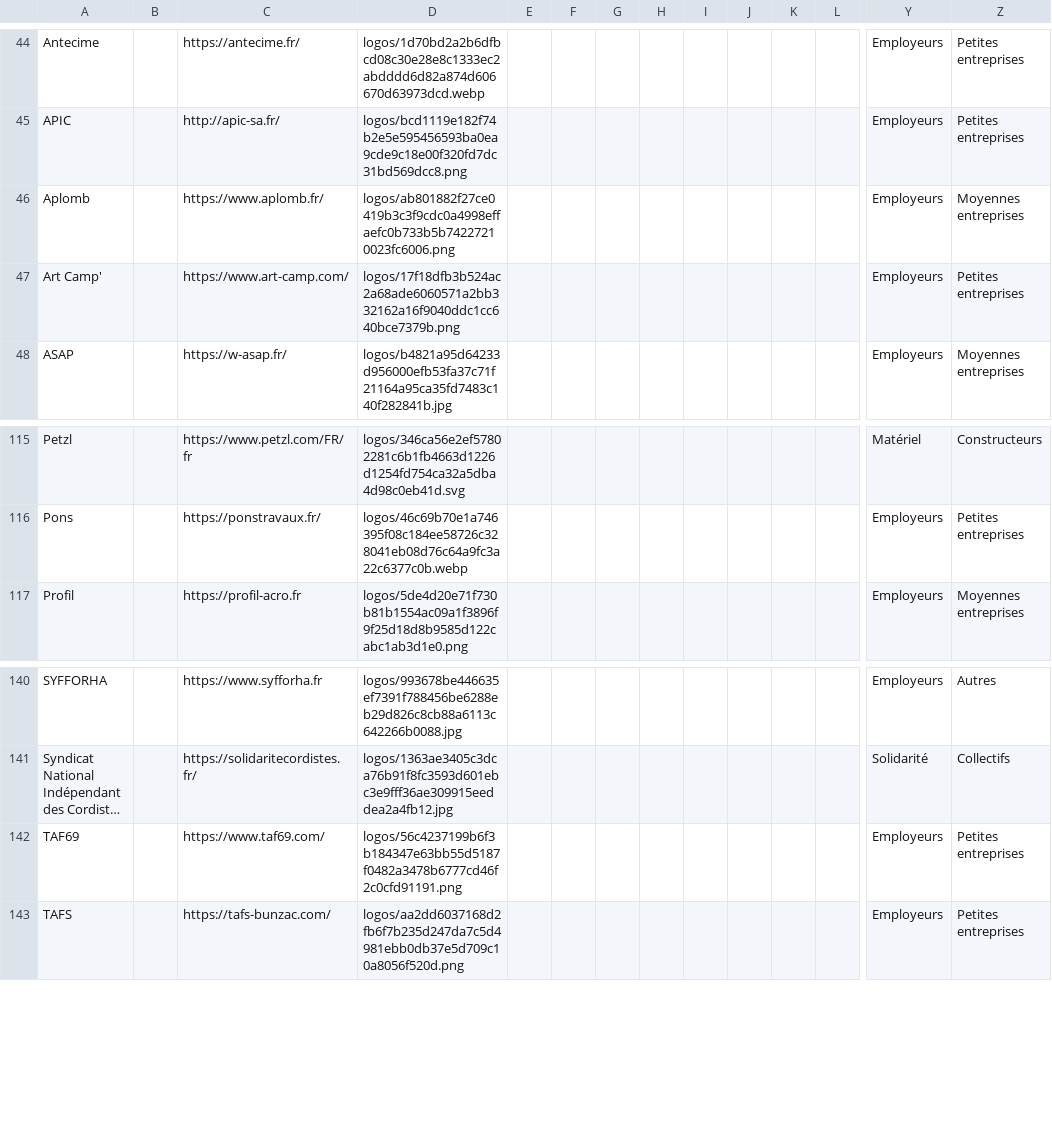
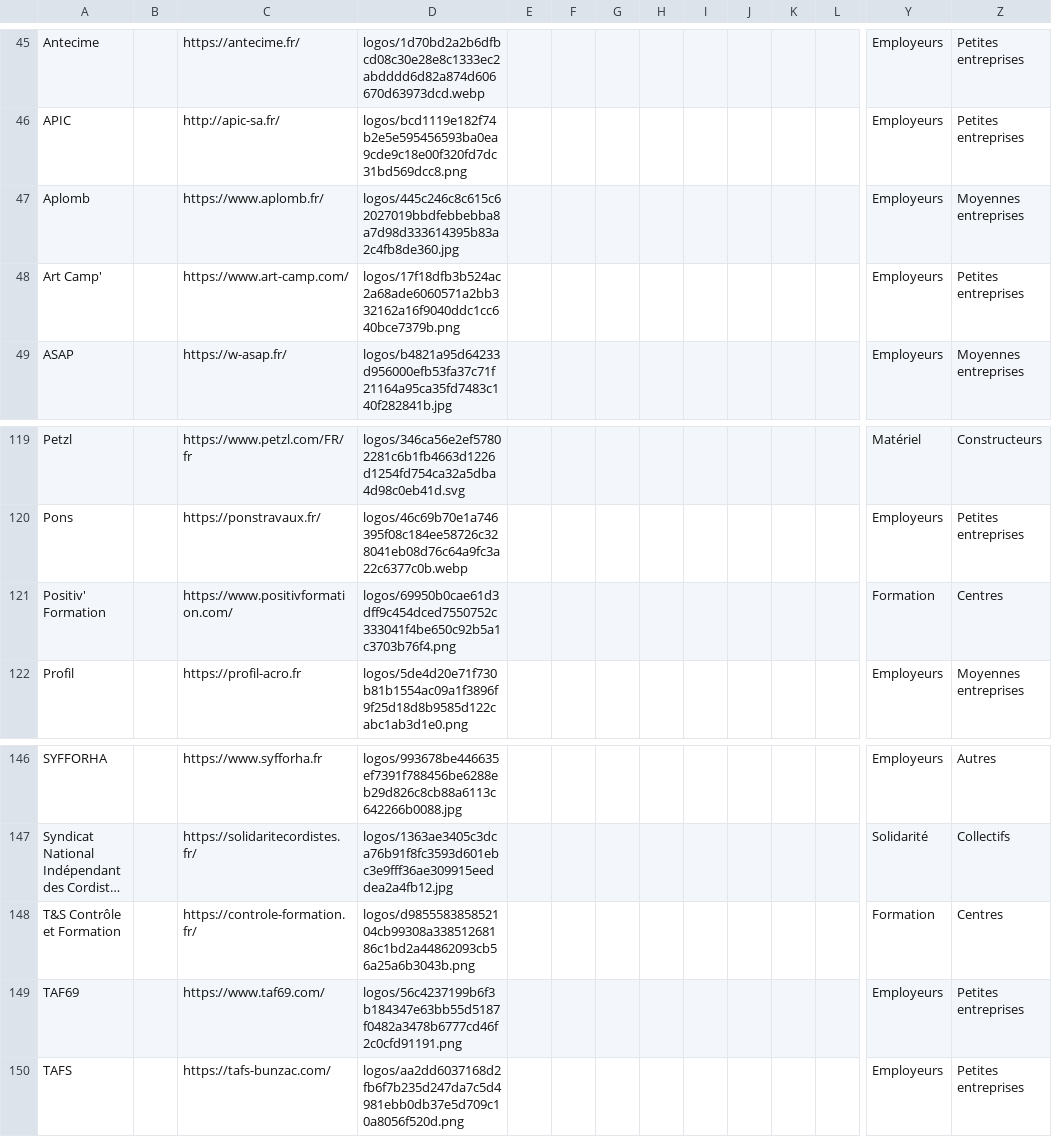
Before and after one commit to rriclet/carte-des-cordes, a CSV file: docs/items.csv, drawn as a sheet; only a part is shown, gaps mark what is left out; long unchanged cells end in …; addresses are those after the commit; rows hold the shown columns only; the diff covers the shown part only; the diff names each change by its address in the sheet, - before the commit and + after, or states it on an @@ line.

```diff
--- a/docs/items.csv
+++ b/docs/items.csv
-D47: logos/ab801882f27ce0419b3c3f9cdc0a4998effaefc0b733b5b74227210023fc6006.png
+D47: logos/445c246c8c615c62027019bbdfebbebba8a7d98d333614395b83a2c4fb8de360.jpg
+row 121: Positiv' Formation |  | https://www.positivformation.com/ | logos/69950b0cae61d3dff9c454dced7550752c333041f4be650c92b5a1c3703b76f4.png |  |  |  |  |  |  |  |  | Formation | Centres
+row 148: T&S Contrôle et Formation |  | https://controle-formation.fr/ | logos/d985558385852104cb99308a33851268186c1bd2a44862093cb56a25a6b3043b.png |  |  |  |  |  |  |  |  | Formation | Centres
```
Also changed, not shown: 5 added rows elsewhere in this file, 38 other files.
